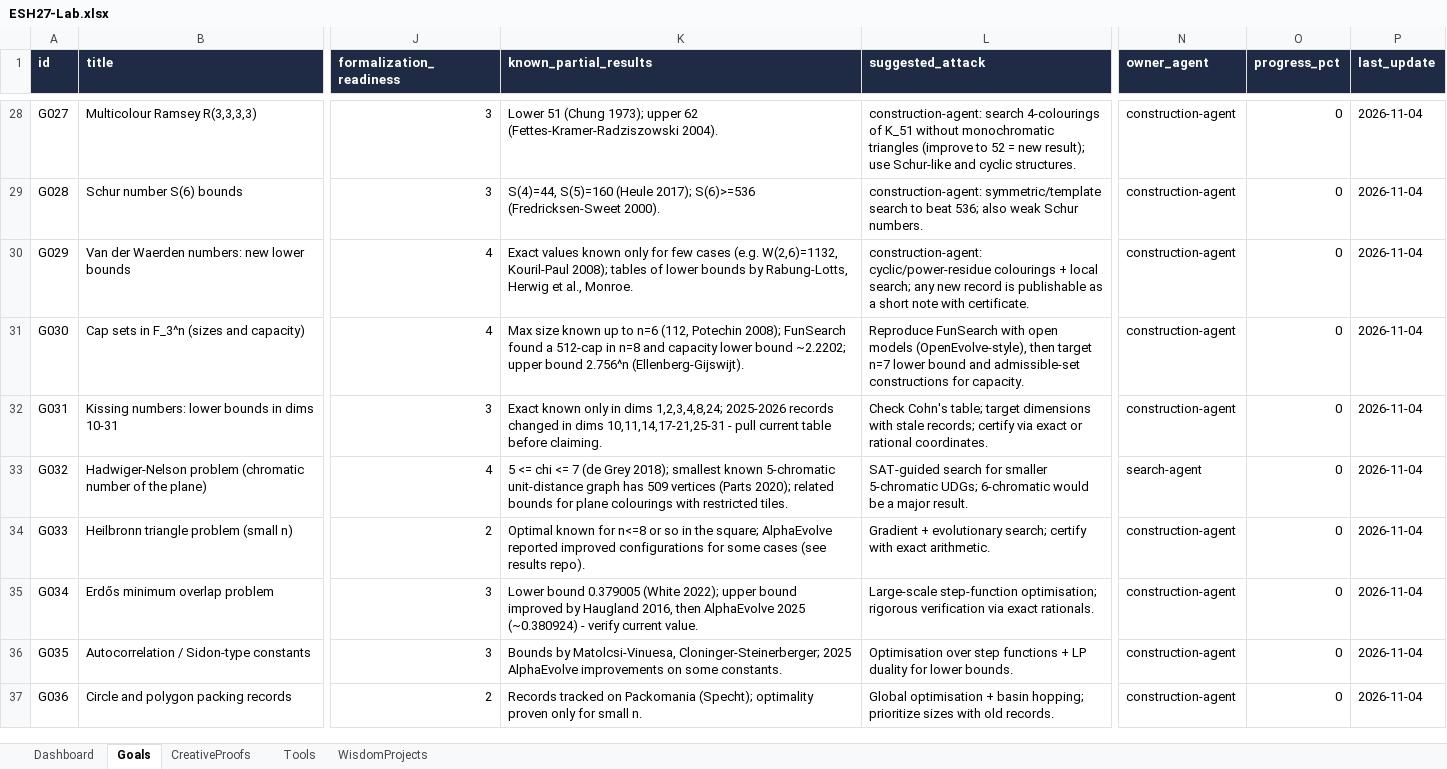
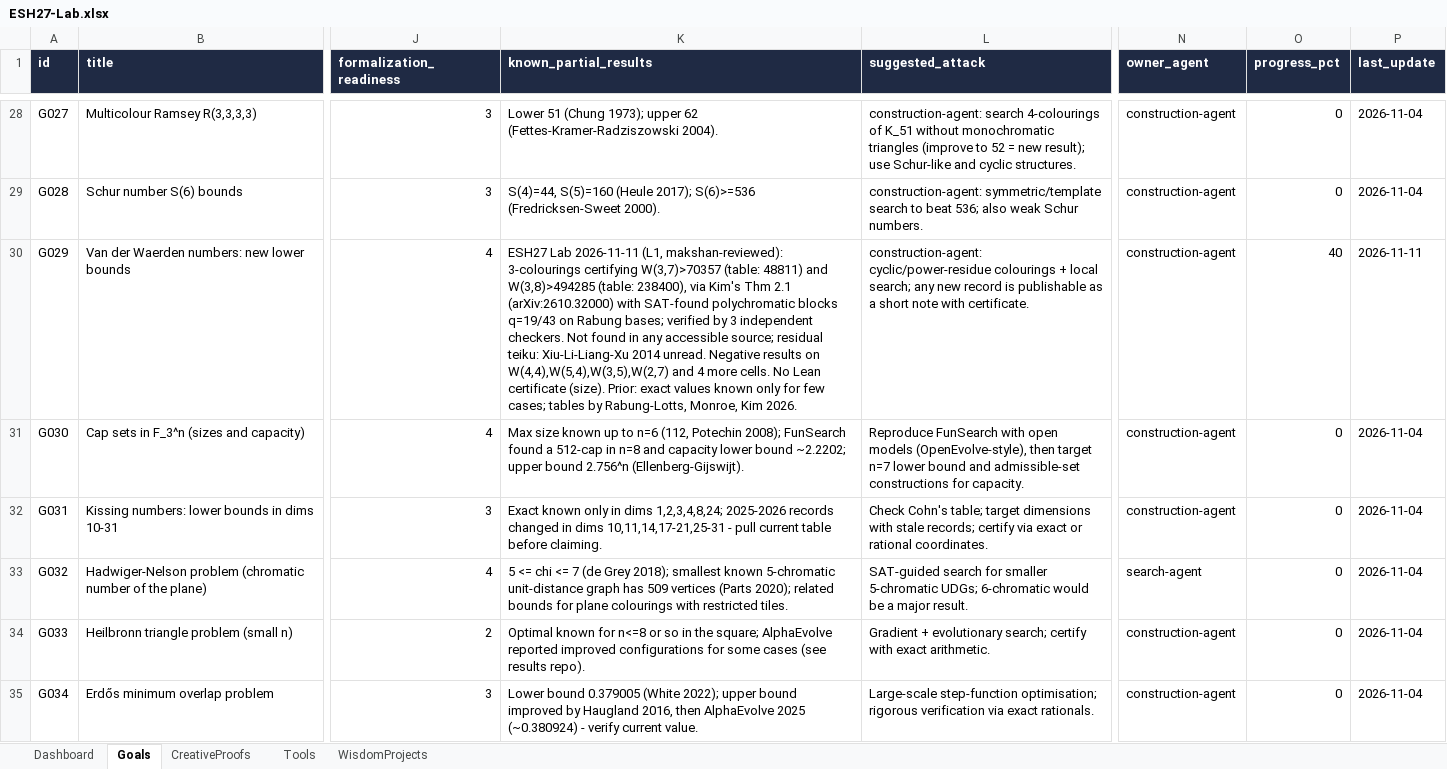
Before and after one commit to ArielSivkov/esh27-core, an Excel workbook: lab/ESH27-Lab.xlsx, sheet Goals, drawn as a sheet; only a part is shown, gaps mark what is left out; the shorter side is filled out with more unchanged rows; values as stored, in another font and other column widths than the file's, no borders; table styles not drawn; the diff names each change by its address in the sheet, - before the commit and + after, or states it on an @@ line.

```diff
--- a/lab/ESH27-Lab.xlsx (sheet Goals)
+++ b/lab/ESH27-Lab.xlsx (sheet Goals)
-K30 (known_partial_results): Exact values known only for few cases (e.g. W(2,6)=1132, Kouril-Paul 2008); tables of lower bounds by Rabung-Lotts, Herwig et al., Monroe.
+K30 (known_partial_results): ESH27 Lab 2026-11-11 (L1, makshan-reviewed): 3-colourings certifying W(3,7)>70357 (table: 48811) and W(3,8)>494285 (table: 238400), via Kim's Thm 2.1 (arXiv:2610.32000) with SAT-found polychromatic blocks q=19/43 on Rabung bases; verified by 3 independent checkers. Not found in any accessible source; residual teiku: Xiu-Li-Liang-Xu 2014 unread. Negative results on W(4,4),W(5,4),W(3,5),W(2,7) and 4 more cells. No Lean certificate (size). Prior: exact values known only for few cases; tables by Rabung-Lotts, Monroe, Kim 2026.
-O30 (progress_pct): 0
+O30 (progress_pct): 40
-P30 (last_update): 2026-11-04
+P30 (last_update): 2026-11-11
```
Also changed, not shown: 14 other files.
